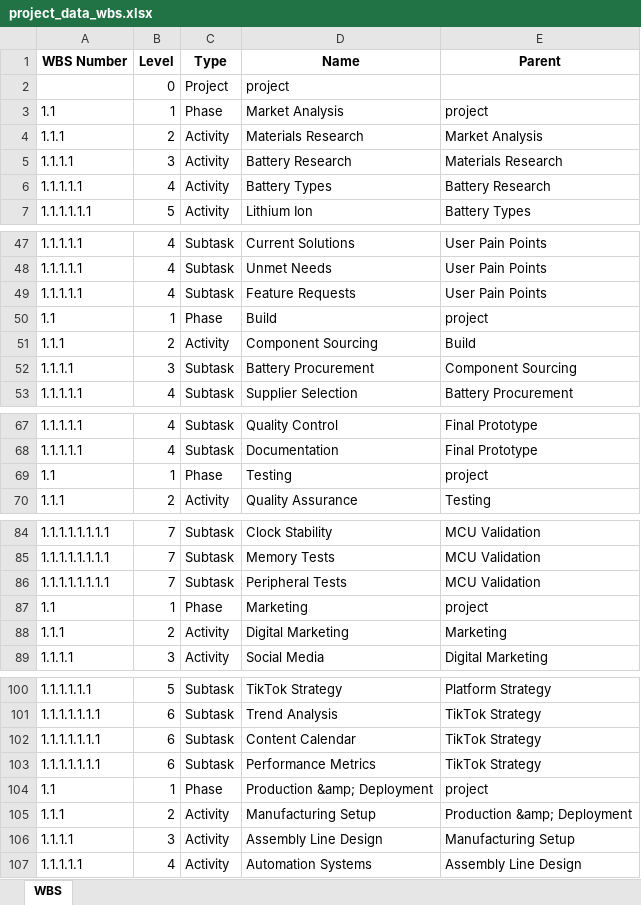
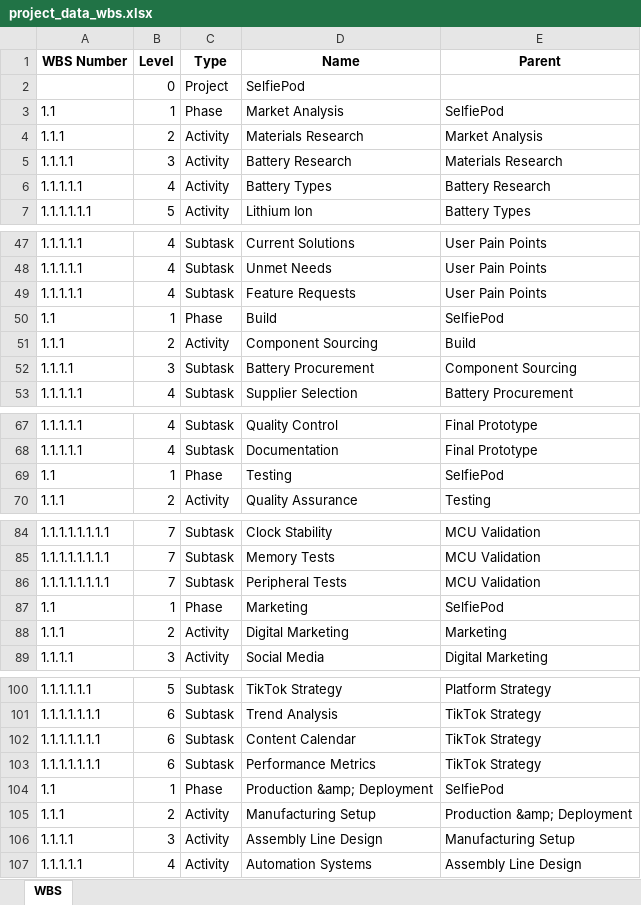
Before and after one commit to bsikar/wbs-builder, an Excel workbook: project_data_wbs.xlsx, sheet WBS, drawn as a sheet; only a part is shown, gaps mark what is left out; values as stored, in another font and other column widths than the file's, no borders; the diff names each change by its address in the sheet, - before the commit and + after, or states it on an @@ line.

Commit message:
use the project name

```diff
--- a/project_data_wbs.xlsx (sheet WBS)
+++ b/project_data_wbs.xlsx (sheet WBS)
-D2 (Name): project
+D2 (Name): SelfiePod
-E3 (Parent): project
+E3 (Parent): SelfiePod
-E50 (Parent): project
+E50 (Parent): SelfiePod
-E69 (Parent): project
+E69 (Parent): SelfiePod
-E87 (Parent): project
+E87 (Parent): SelfiePod
-E104 (Parent): project
+E104 (Parent): SelfiePod
```
Also changed, not shown: project_data_ram.xlsx, 5 other files.
